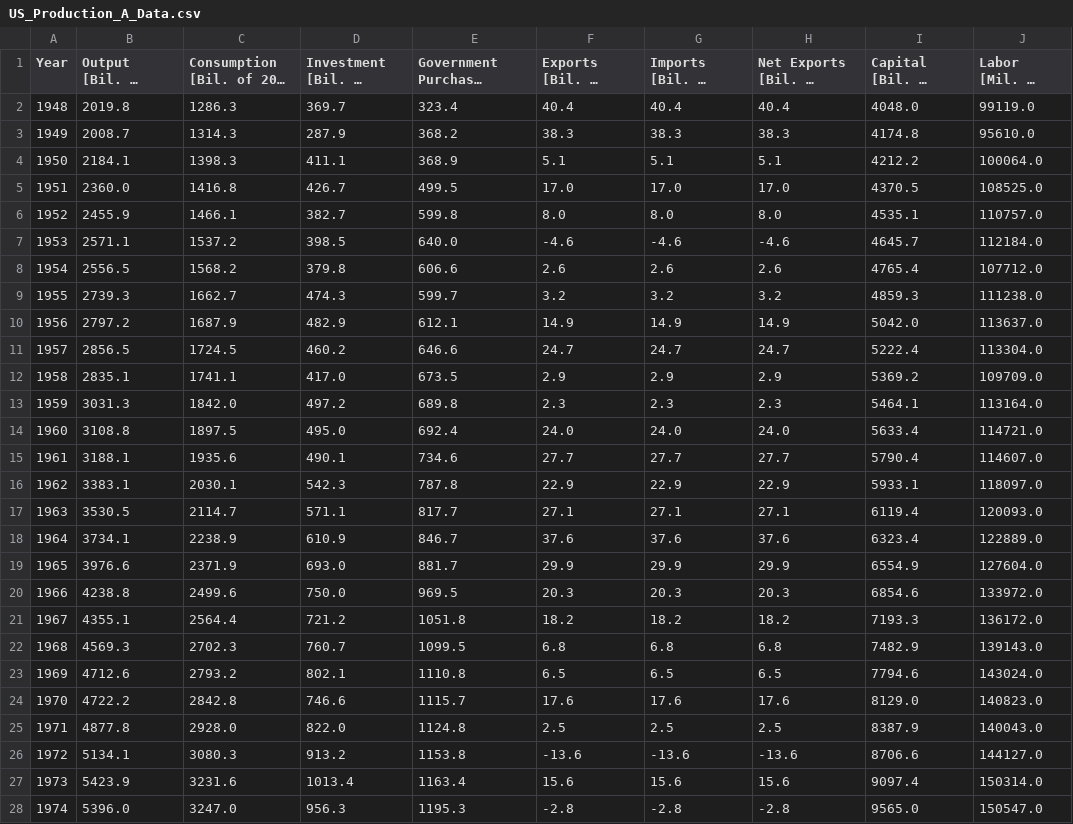
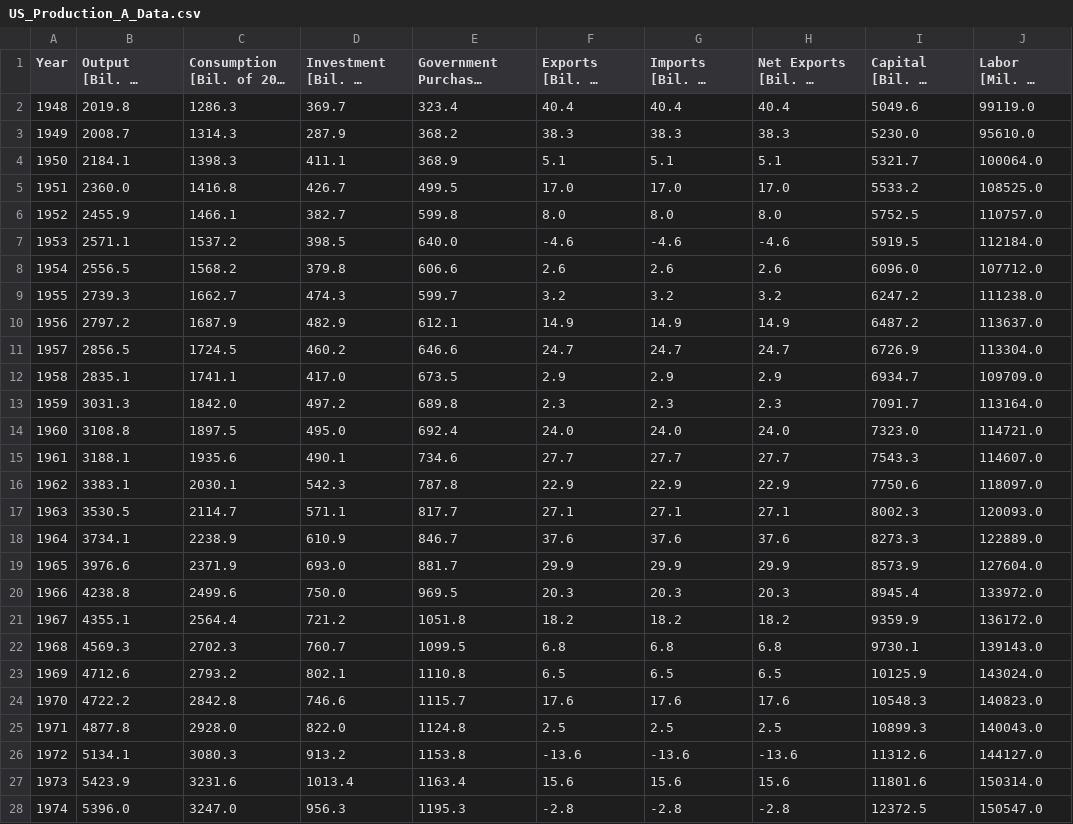
Before and after one commit to msilva913/economic-data, a CSV file: usProductionData/csv/US_Production_A_Data.csv, drawn as a sheet; only a part is shown; long unchanged cells end in …; the diff covers the shown part only; the diff names each change by its address in the sheet, - before the commit and + after, or states it on an @@ line.

```diff
--- a/usProductionData/csv/US_Production_A_Data.csv
+++ b/usProductionData/csv/US_Production_A_Data.csv
-I2 (Capital [Bil. of 2009 Dollars]): 4048.0
+I2 (Capital [Bil. of 2009 Dollars]): 5049.6
-I3 (Capital [Bil. of 2009 Dollars]): 4174.8
+I3 (Capital [Bil. of 2009 Dollars]): 5230.0
-I4 (Capital [Bil. of 2009 Dollars]): 4212.2
+I4 (Capital [Bil. of 2009 Dollars]): 5321.7
-I5 (Capital [Bil. of 2009 Dollars]): 4370.5
+I5 (Capital [Bil. of 2009 Dollars]): 5533.2
-I6 (Capital [Bil. of 2009 Dollars]): 4535.1
+I6 (Capital [Bil. of 2009 Dollars]): 5752.5
-I7 (Capital [Bil. of 2009 Dollars]): 4645.7
+I7 (Capital [Bil. of 2009 Dollars]): 5919.5
-I8 (Capital [Bil. of 2009 Dollars]): 4765.4
+I8 (Capital [Bil. of 2009 Dollars]): 6096.0
-I9 (Capital [Bil. of 2009 Dollars]): 4859.3
+I9 (Capital [Bil. of 2009 Dollars]): 6247.2
-I10 (Capital [Bil. of 2009 Dollars]): 5042.0
+I10 (Capital [Bil. of 2009 Dollars]): 6487.2
-I11 (Capital [Bil. of 2009 Dollars]): 5222.4
+I11 (Capital [Bil. of 2009 Dollars]): 6726.9
-I12 (Capital [Bil. of 2009 Dollars]): 5369.2
+I12 (Capital [Bil. of 2009 Dollars]): 6934.7
-I13 (Capital [Bil. of 2009 Dollars]): 5464.1
+I13 (Capital [Bil. of 2009 Dollars]): 7091.7
-I14 (Capital [Bil. of 2009 Dollars]): 5633.4
+I14 (Capital [Bil. of 2009 Dollars]): 7323.0
-I15 (Capital [Bil. of 2009 Dollars]): 5790.4
+I15 (Capital [Bil. of 2009 Dollars]): 7543.3
-I16 (Capital [Bil. of 2009 Dollars]): 5933.1
+I16 (Capital [Bil. of 2009 Dollars]): 7750.6
-I17 (Capital [Bil. of 2009 Dollars]): 6119.4
+I17 (Capital [Bil. of 2009 Dollars]): 8002.3
-I18 (Capital [Bil. of 2009 Dollars]): 6323.4
+I18 (Capital [Bil. of 2009 Dollars]): 8273.3
-I19 (Capital [Bil. of 2009 Dollars]): 6554.9
+I19 (Capital [Bil. of 2009 Dollars]): 8573.9
-I20 (Capital [Bil. of 2009 Dollars]): 6854.6
+I20 (Capital [Bil. of 2009 Dollars]): 8945.4
-I21 (Capital [Bil. of 2009 Dollars]): 7193.3
+I21 (Capital [Bil. of 2009 Dollars]): 9359.9
-I22 (Capital [Bil. of 2009 Dollars]): 7482.9
+I22 (Capital [Bil. of 2009 Dollars]): 9730.1
-I23 (Capital [Bil. of 2009 Dollars]): 7794.6
+I23 (Capital [Bil. of 2009 Dollars]): 10125.9
-I24 (Capital [Bil. of 2009 Dollars]): 8129.0
+I24 (Capital [Bil. of 2009 Dollars]): 10548.3
-I25 (Capital [Bil. of 2009 Dollars]): 8387.9
+I25 (Capital [Bil. of 2009 Dollars]): 10899.3
-I26 (Capital [Bil. of 2009 Dollars]): 8706.6
+I26 (Capital [Bil. of 2009 Dollars]): 11312.6
-I27 (Capital [Bil. of 2009 Dollars]): 9097.4
+I27 (Capital [Bil. of 2009 Dollars]): 11801.6
-I28 (Capital [Bil. of 2009 Dollars]): 9565.0
+I28 (Capital [Bil. of 2009 Dollars]): 12372.5
```
Also changed, not shown: 40 edited cells elsewhere in this file, usProductionData/csv/US_Production_A_Data_Growth_Rates.csv, usProductionData/csv/US_Production_Q_Data.csv, 6 other files.
